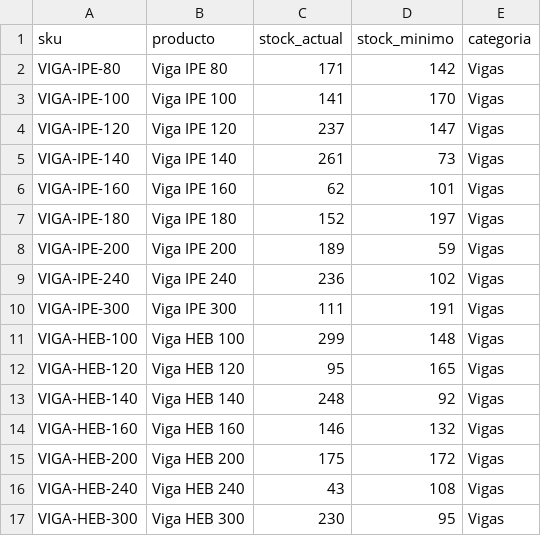
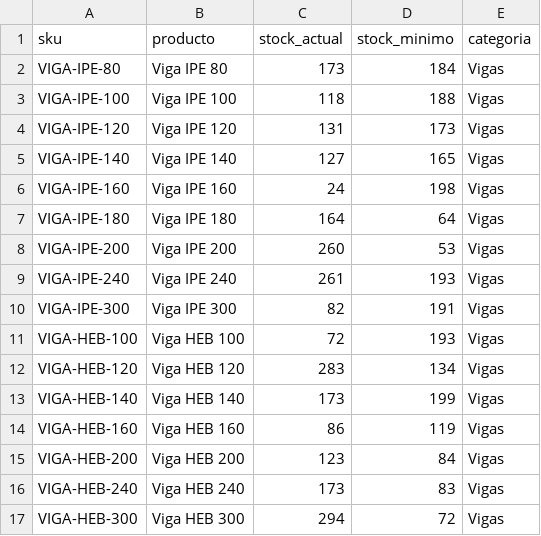
Before and after one commit to bryanadrian1993/Cerebro-acero, a CSV file: inventario_simulado.csv, drawn as a sheet; only a part is shown; the diff covers the shown part only.

```diff
--- a/inventario_simulado.csv
+++ b/inventario_simulado.csv
@@ -1,17 +1,17 @@
 sku,producto,stock_actual,stock_minimo,categoria
-VIGA-IPE-80,Viga IPE 80,171,142,Vigas
-VIGA-IPE-100,Viga IPE 100,141,170,Vigas
-VIGA-IPE-120,Viga IPE 120,237,147,Vigas
-VIGA-IPE-140,Viga IPE 140,261,73,Vigas
-VIGA-IPE-160,Viga IPE 160,62,101,Vigas
-VIGA-IPE-180,Viga IPE 180,152,197,Vigas
-VIGA-IPE-200,Viga IPE 200,189,59,Vigas
-VIGA-IPE-240,Viga IPE 240,236,102,Vigas
-VIGA-IPE-300,Viga IPE 300,111,191,Vigas
-VIGA-HEB-100,Viga HEB 100,299,148,Vigas
-VIGA-HEB-120,Viga HEB 120,95,165,Vigas
-VIGA-HEB-140,Viga HEB 140,248,92,Vigas
-VIGA-HEB-160,Viga HEB 160,146,132,Vigas
-VIGA-HEB-200,Viga HEB 200,175,172,Vigas
-VIGA-HEB-240,Viga HEB 240,43,108,Vigas
-VIGA-HEB-300,Viga HEB 300,230,95,Vigas
+VIGA-IPE-80,Viga IPE 80,173,184,Vigas
+VIGA-IPE-100,Viga IPE 100,118,188,Vigas
+VIGA-IPE-120,Viga IPE 120,131,173,Vigas
+VIGA-IPE-140,Viga IPE 140,127,165,Vigas
+VIGA-IPE-160,Viga IPE 160,24,198,Vigas
+VIGA-IPE-180,Viga IPE 180,164,64,Vigas
+VIGA-IPE-200,Viga IPE 200,260,53,Vigas
+VIGA-IPE-240,Viga IPE 240,261,193,Vigas
+VIGA-IPE-300,Viga IPE 300,82,191,Vigas
+VIGA-HEB-100,Viga HEB 100,72,193,Vigas
+VIGA-HEB-120,Viga HEB 120,283,134,Vigas
+VIGA-HEB-140,Viga HEB 140,173,199,Vigas
+VIGA-HEB-160,Viga HEB 160,86,119,Vigas
+VIGA-HEB-200,Viga HEB 200,123,84,Vigas
+VIGA-HEB-240,Viga HEB 240,173,83,Vigas
+VIGA-HEB-300,Viga HEB 300,294,72,Vigas
```
Also changed, not shown: 116 edited cells elsewhere in this file, 2 other files.
